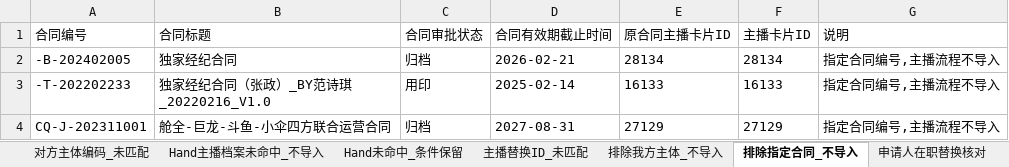
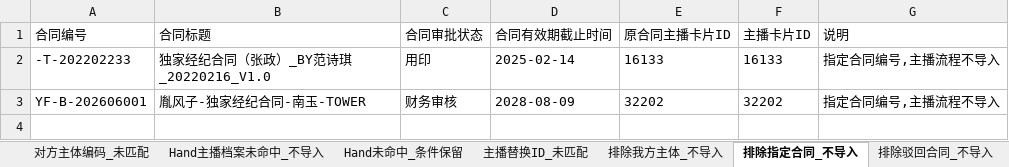
Before and after one commit to AlinaXiong/hero-digital-etl, an Excel workbook: output/contract_anchor_db/未匹配清单_主播流程_20260629.xlsx, sheet 排除指定合同_不导入, drawn as a sheet; values as stored, in another font and other column widths than the file's, no borders; removed rows and columns are numbered as before the commit, all else as after; the diff names each change by its address in the sheet, - before the commit and + after, or states it on an @@ line.

```diff
--- a/output/contract_anchor_db/未匹配清单_主播流程_20260629.xlsx (sheet 排除指定合同_不导入)
+++ b/output/contract_anchor_db/未匹配清单_主播流程_20260629.xlsx (sheet 排除指定合同_不导入)
+sheet tab: 排除驳回合同_不导入
-row 2: -B-202402005 | 独家经纪合同 | 归档 | 2026-02-21 | 28134 | 28134 | 指定合同编号,主播流程不导入
-row 4: CQ-J-202311001 | 舱全-巨龙-斗鱼-小伞四方联合运营合同 | 归档 | 2027-08-31 | 27129 | 27129 | 指定合同编号,主播流程不导入
+row 3: YF-B-202606001 | 胤风子-独家经纪合同-南玉-TOWER | 财务审核 | 2028-08-09 | 32202 | 32202 | 指定合同编号,主播流程不导入
```
Also changed, not shown: sheet 合同附件下载清单, sheet 申请人在职替换核对, sheet Hand主播档案未命中_不导入, sheet 对方主体编码_未匹配, sheet Hand未命中_条件保留, sheet 主播替换ID_未匹配, 3 more sheets, output/contract_anchor_db/Hand主播档案仍未命中_替换后_20260629.xlsx, output/contract_anchor_db/主播流程合同附件下载清单_20260629.xlsx, 3 other files.
